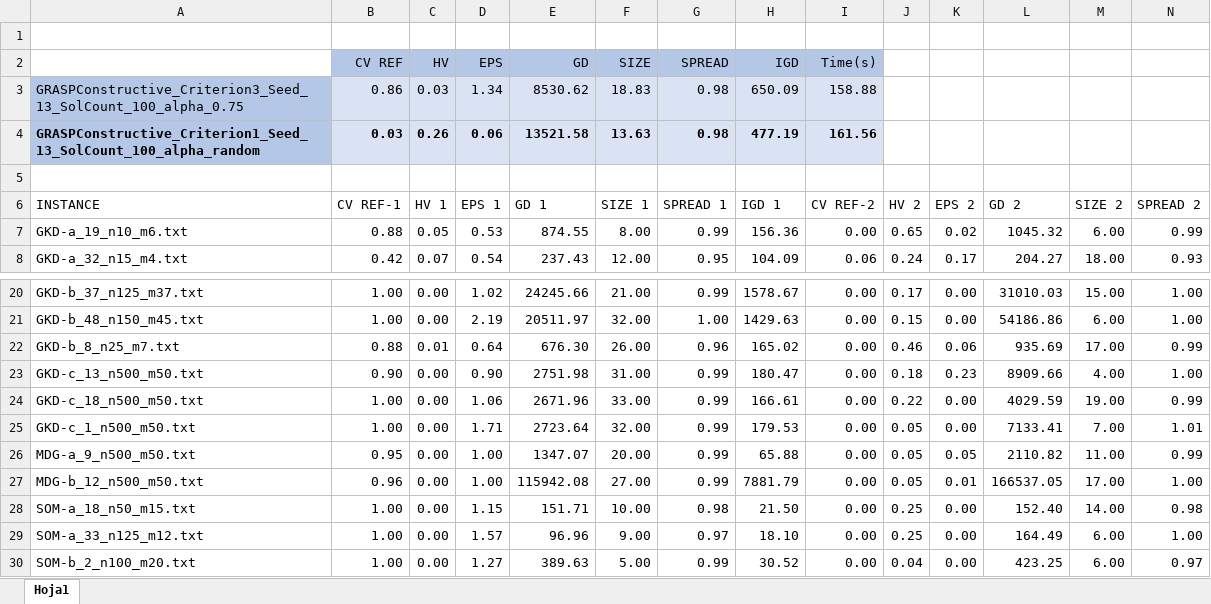
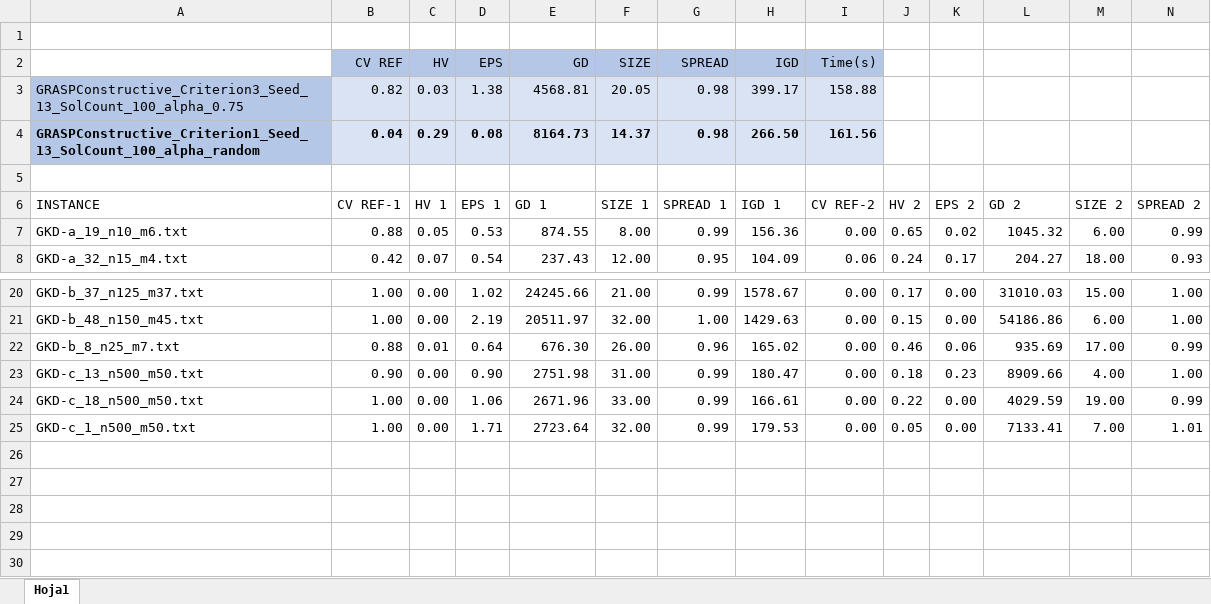
Before and after one commit to AlejandraCasadoCeballos/Investigacion-maxima-diversidad, an Excel workbook: Docs importantes/Experimento 1/criterio1VScriterio3.xlsx, sheet Hoja1, drawn as a sheet; only a part is shown, gaps mark what is left out; values as stored, in another font and other column widths than the file's, no borders; rows hold the shown columns only; the diff names each change by its address in the sheet, - before the commit and + after, or states it on an @@ line.

```diff
--- a/Docs importantes/Experimento 1/criterio1VScriterio3.xlsx (sheet Hoja1)
+++ b/Docs importantes/Experimento 1/criterio1VScriterio3.xlsx (sheet Hoja1)
-B3: 0.86
+B3: 0.82
-D3: 1.34
+D3: 1.38
-E3: 8530.62
+E3: 4568.81
-F3: 18.83
+F3: 20.05
-H3: 650.09
+H3: 399.17
-B4: 0.03
+B4: 0.04
-C4: 0.26
+C4: 0.29
-D4: 0.06
+D4: 0.08
-E4: 13521.58
+E4: 8164.73
-F4: 13.63
+F4: 14.37
-H4: 477.19
+H4: 266.50
-row 26: MDG-a_9_n500_m50.txt | 0.95 | 0.00 | 1.00 | 1347.07 | 20.00 | 0.99 | 65.88 | 0.00 | 0.05 | 0.05 | 2110.82 | 11.00 | 0.99
-row 27: MDG-b_12_n500_m50.txt | 0.96 | 0.00 | 1.00 | 115942.08 | 27.00 | 0.99 | 7881.79 | 0.00 | 0.05 | 0.01 | 166537.05 | 17.00 | 1.00
-row 28: SOM-a_18_n50_m15.txt | 1.00 | 0.00 | 1.15 | 151.71 | 10.00 | 0.98 | 21.50 | 0.00 | 0.25 | 0.00 | 152.40 | 14.00 | 0.98
-row 29: SOM-a_33_n125_m12.txt | 1.00 | 0.00 | 1.57 | 96.96 | 9.00 | 0.97 | 18.10 | 0.00 | 0.25 | 0.00 | 164.49 | 6.00 | 1.00
-row 30: SOM-b_2_n100_m20.txt | 1.00 | 0.00 | 1.27 | 389.63 | 5.00 | 0.99 | 30.52 | 0.00 | 0.04 | 0.00 | 423.25 | 6.00 | 0.97
```
Also changed, not shown: Docs importantes/Experimento 1/distintosAlphaCriterio1.xlsx, Docs importantes/Experimento 2/criterio1ConPCVScriterio1SinPC.xlsx, 4 other files.
